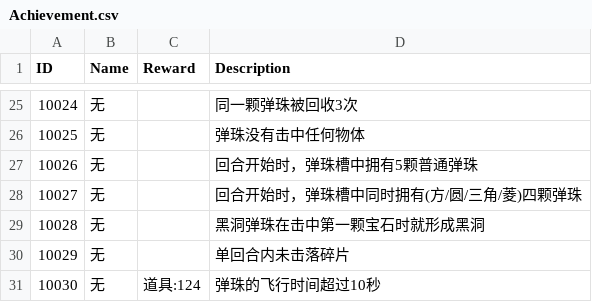
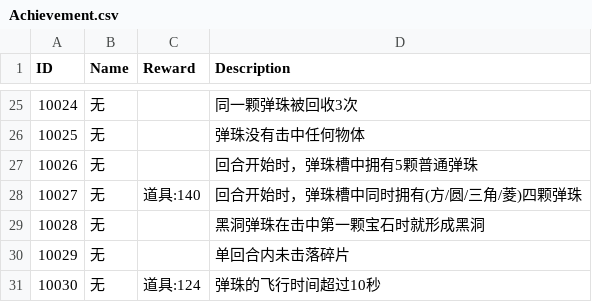
Before and after one commit to liujin-max/WxGame, a CSV file: Assets/Resources/CSV/Achievement.csv, drawn as a sheet; only a part is shown, gaps mark what is left out.

```diff
--- a/Assets/Resources/CSV/Achievement.csv
+++ b/Assets/Resources/CSV/Achievement.csv
@@ -27,3 +27,3 @@ ID,Name,Reward,Description
 10026,无,,回合开始时，弹珠槽中拥有5颗普通弹珠
-10027,无,,回合开始时，弹珠槽中同时拥有(方/圆/三角/菱)四颗弹珠
+10027,无,道具:140,回合开始时，弹珠槽中同时拥有(方/圆/三角/菱)四颗弹珠
 10028,无,,黑洞弹珠在击中第一颗宝石时就形成黑洞
```
Also changed, not shown: Assets/Resources/CSV/Relics.csv, 表格/Achievement.csv, 5 other files.
